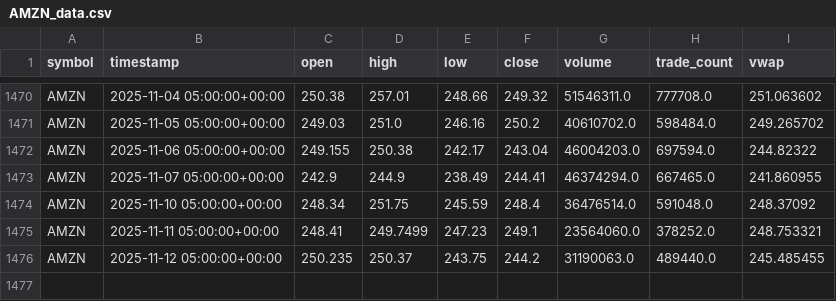
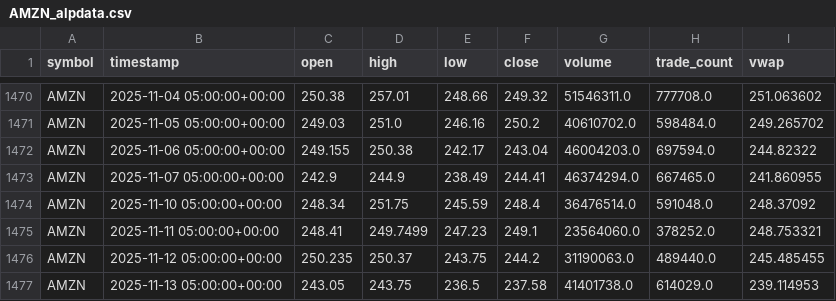
Before and after one commit to Mzulhaq/Smart-Portfolio, a CSV file: data/AMZN_alpdata.csv (was data/AMZN_data.csv), drawn as a sheet; only a part is shown, gaps mark what is left out; the diff names each change by its address in the sheet, - before the commit and + after, or states it on an @@ line.

```diff
--- a/data/AMZN_data.csv
+++ b/data/AMZN_alpdata.csv
+row 1477: AMZN | 2025-11-13 05:00:00+00:00 | 243.05 | 243.75 | 236.5 | 237.58 | 41401738.0 | 614029.0 | 239.114953
```
Also changed, not shown: data/AAPL_alpdata.csv, data/COST_alpdata.csv, 24 other files.
